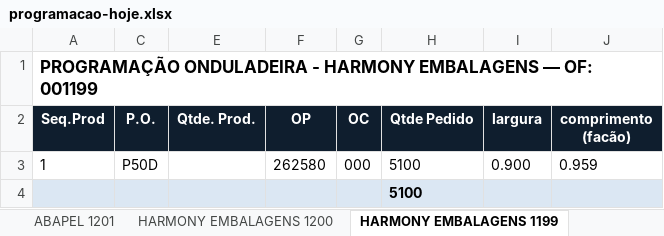
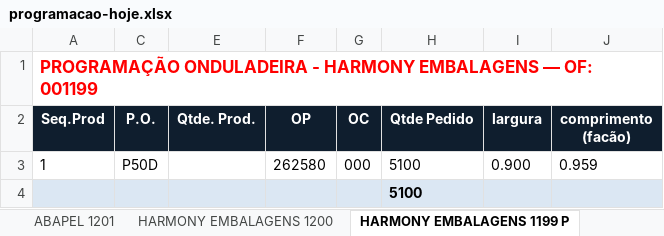
Before and after one commit to marcilianocamargo-stack/controle-producao-etiquetas, an Excel workbook: programacao-hoje.xlsx, sheet HARMONY EMBALAGENS 1199 P, drawn as a sheet; only a part is shown; values as stored, in another font and other column widths than the file's, no borders; the diff names each change by its address in the sheet, - before the commit and + after, or states it on an @@ line.

Commit message:
Atualiza programacao-hoje.xlsx (21/09/2026 17:50)

```diff
--- a/programacao-hoje.xlsx (sheet HARMONY EMBALAGENS 1199 P)
+++ b/programacao-hoje.xlsx (sheet HARMONY EMBALAGENS 1199 P)
-sheet tab: HARMONY EMBALAGENS 1199
+sheet tab: HARMONY EMBALAGENS 1199 P
-A1 text colour: black
+A1 text colour: #FF0000
```
Also changed, not shown: sheet Z4A EMBALAGENS LTDA 1210 P, other sheet tabs.
